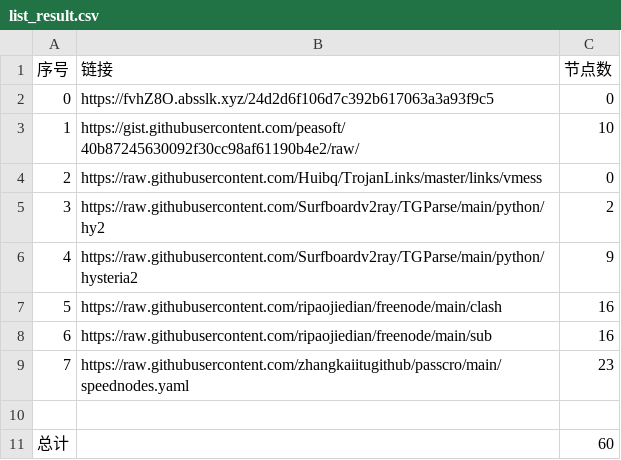
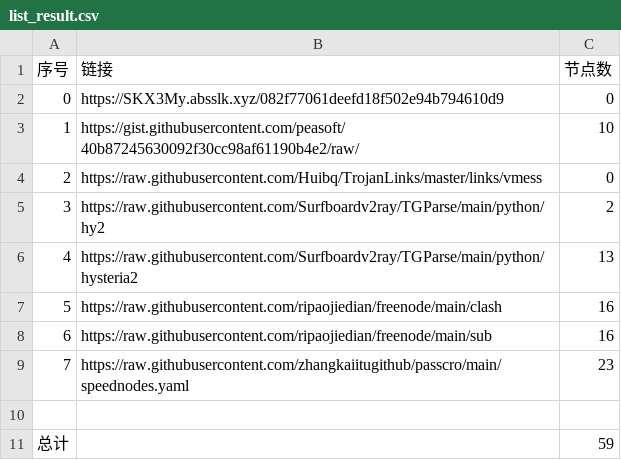
Before and after one commit to cute-omega/NoMoreWalls, a CSV file: list_result.csv, drawn as a sheet.

```diff
--- a/list_result.csv
+++ b/list_result.csv
@@ -1,3 +1,3 @@
 序号,链接,节点数
-0,https://fvhZ8O.absslk.xyz/24d2d6f106d7c392b617063a3a93f9c5,0
+0,https://SKX3My.absslk.xyz/082f77061deefd18f502e94b794610d9,0
 1,https://gist.githubusercontent.com/peasoft/40b87245630092f30cc98af61190b4e2/raw/,10
@@ -5,3 +5,3 @@
 3,https://raw.githubusercontent.com/Surfboardv2ray/TGParse/main/python/hy2,2
-4,https://raw.githubusercontent.com/Surfboardv2ray/TGParse/main/python/hysteria2,9
+4,https://raw.githubusercontent.com/Surfboardv2ray/TGParse/main/python/hysteria2,13
 5,https://raw.githubusercontent.com/ripaojiedian/freenode/main/clash,16
@@ -10,2 +10,2 @@
 
-总计,,60
+总计,,59
```
Also changed, not shown: 17 other files.
